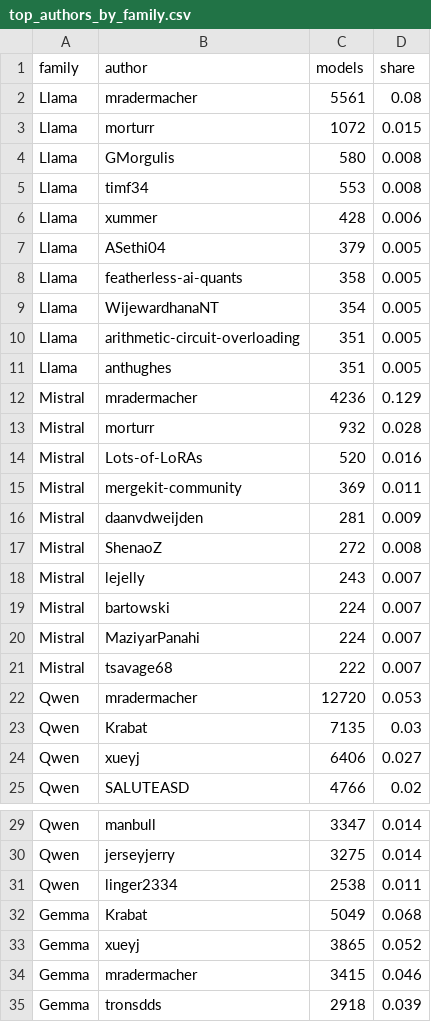
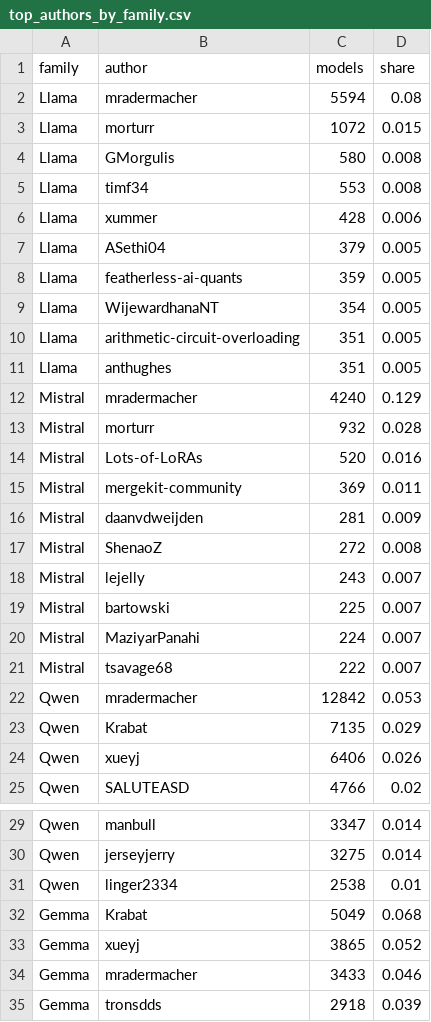
Before and after one commit to zeynepcaysar/Network-Science-Hugging-Face-Genealogy, a CSV file: results/data/top_authors_by_family.csv (was results/top_authors_by_family.csv), drawn as a sheet; only a part is shown, gaps mark what is left out.

Commit message:
Data v1: reorganised repo, cleaned ids, edge types from model files, load.py

```diff
--- a/results/top_authors_by_family.csv
+++ b/results/data/top_authors_by_family.csv
@@ -1,3 +1,3 @@
 family,author,models,share
-Llama,mradermacher,5561,0.08
+Llama,mradermacher,5594,0.08
 Llama,morturr,1072,0.015
@@ -7,3 +7,3 @@ Llama,xummer,428,0.006
 Llama,ASethi04,379,0.005
-Llama,featherless-ai-quants,358,0.005
+Llama,featherless-ai-quants,359,0.005
 Llama,WijewardhanaNT,354,0.005
@@ -11,3 +11,3 @@ Llama,arithmetic-circuit-overloading,351,0.005
 Llama,anthughes,351,0.005
-Mistral,mradermacher,4236,0.129
+Mistral,mradermacher,4240,0.129
 Mistral,morturr,932,0.028
@@ -18,8 +18,8 @@ Mistral,ShenaoZ,272,0.008
 Mistral,lejelly,243,0.007
-Mistral,bartowski,224,0.007
+Mistral,bartowski,225,0.007
 Mistral,MaziyarPanahi,224,0.007
 Mistral,tsavage68,222,0.007
-Qwen,mradermacher,12720,0.053
-Qwen,Krabat,7135,0.03
-Qwen,xueyj,6406,0.027
+Qwen,mradermacher,12842,0.053
+Qwen,Krabat,7135,0.029
+Qwen,xueyj,6406,0.026
 Qwen,SALUTEASD,4766,0.02
@@ -30,6 +30,6 @@ Qwen,manbull,3347,0.014
 Qwen,jerseyjerry,3275,0.014
-Qwen,linger2334,2538,0.011
+Qwen,linger2334,2538,0.01
 Gemma,Krabat,5049,0.068
 Gemma,xueyj,3865,0.052
-Gemma,mradermacher,3415,0.046
+Gemma,mradermacher,3433,0.046
 Gemma,tronsdds,2918,0.039
```
Also changed, not shown: 46 other files.
